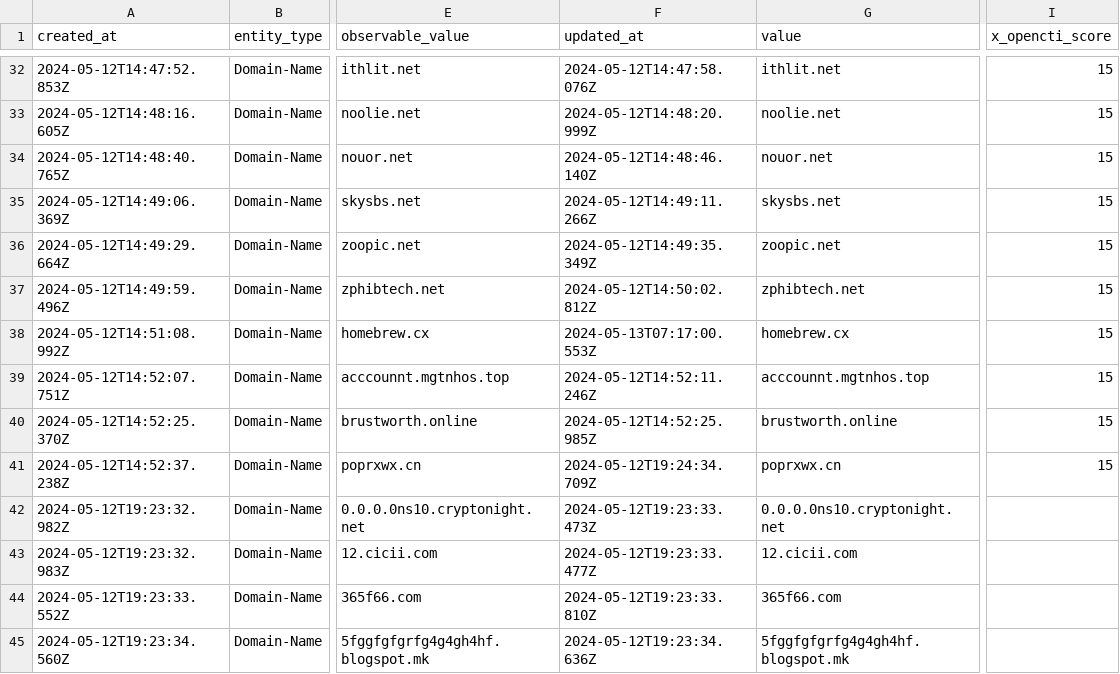
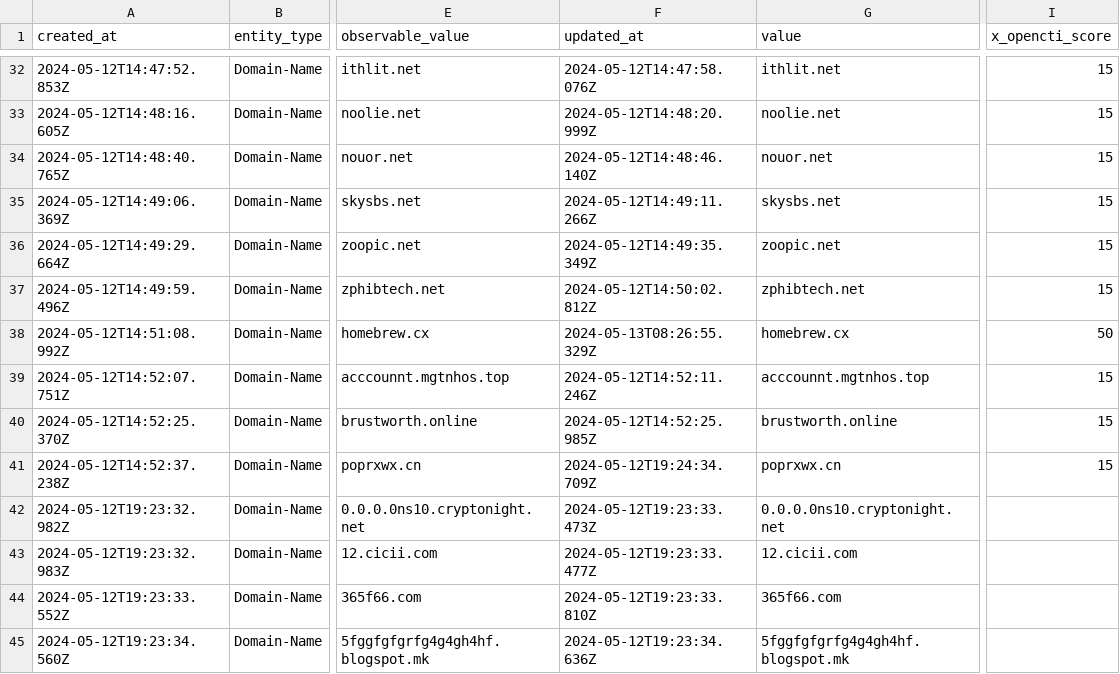
Before and after one commit to WildDogOne/CTI, a CSV file: domain-name_24h.csv, drawn as a sheet; only a part is shown, gaps mark what is left out; the diff names each change by its address in the sheet, - before the commit and + after, or states it on an @@ line.

Commit message:
Update domain-name_24h

```diff
--- a/domain-name_24h.csv
+++ b/domain-name_24h.csv
-F38 (updated_at): 2024-05-13T07:17:00.553Z
+F38 (updated_at): 2024-05-13T08:26:55.329Z
-I38 (x_opencti_score): 15
+I38 (x_opencti_score): 50
```
Also changed, not shown: 1 other file.
